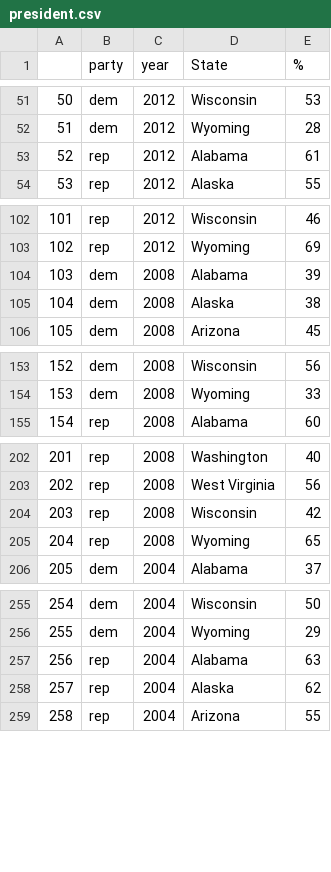
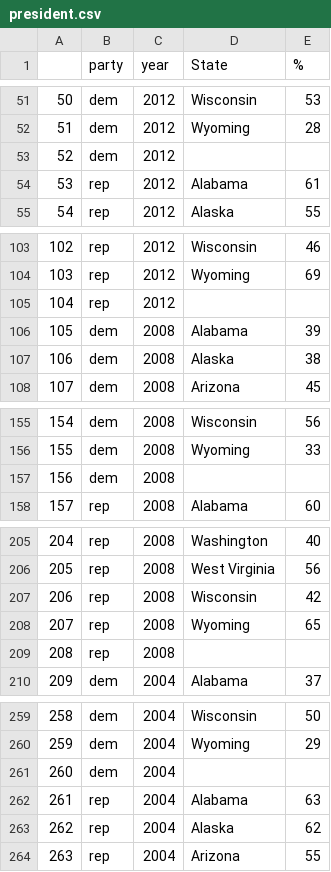
Before and after one commit to devvartpoddar/Energy-and-Compliance, a CSV file: Output/processed data/president.csv, drawn as a sheet; only a part is shown, gaps mark what is left out; addresses are those after the commit; the diff covers the shown part only; the diff names each change by its address in the sheet, - before the commit and + after, or states it on an @@ line.

```diff
--- a/Output/processed data/president.csv
+++ b/Output/processed data/president.csv
+row 53: 52 | dem | 2012
@@ column A renumbered between rows 54 and 416 @@
+row 105: 104 | rep | 2012
+row 157: 156 | dem | 2008
+row 209: 208 | rep | 2008
+row 261: 260 | dem | 2004
```
Also changed, not shown: 3 added rows elsewhere in this file, Output/processed data/dereg.csv, Output/processed data/weather.csv, 9 other files.
